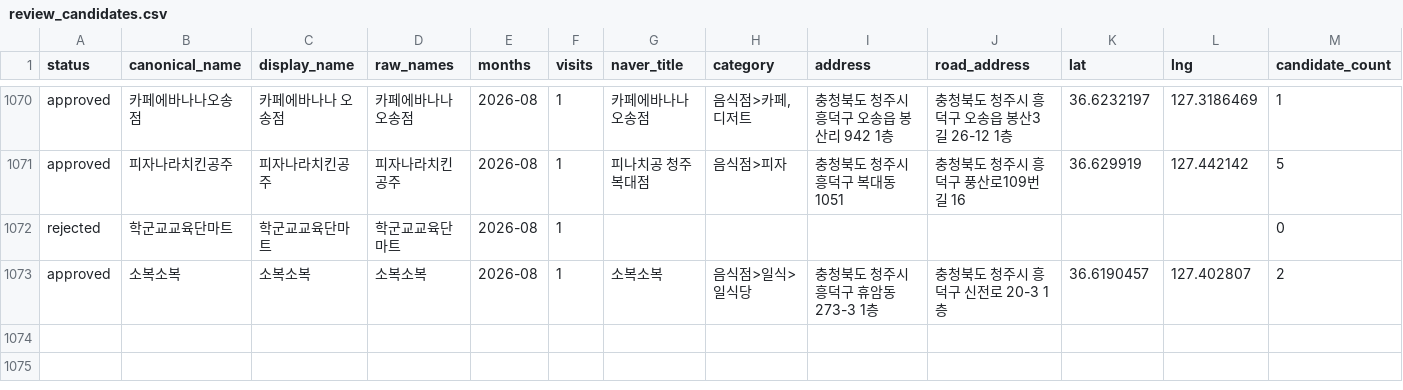
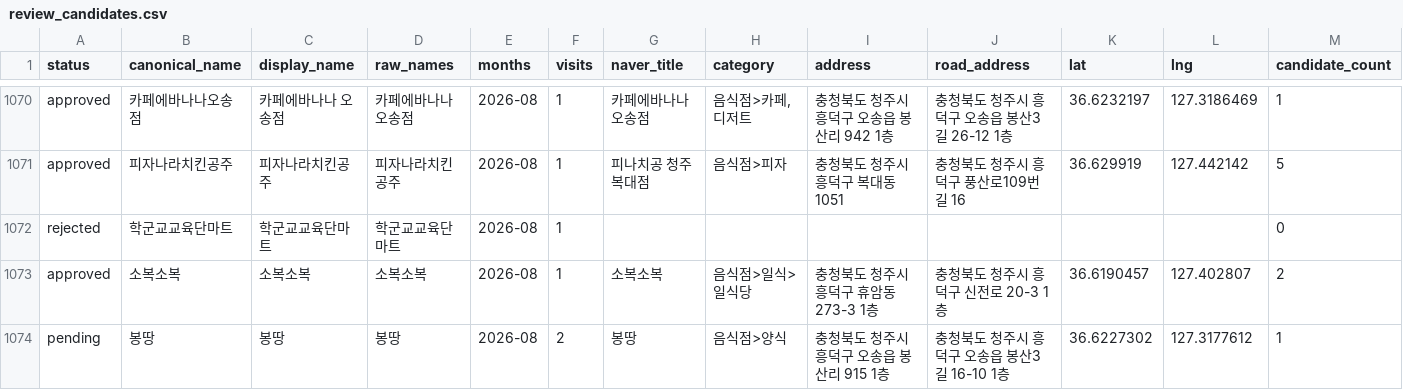
Before and after one commit to kadragon/knue-pic, a CSV file: review_candidates.csv, drawn as a sheet; only a part is shown, gaps mark what is left out; rows hold the shown columns only; the diff names each change by its address in the sheet, - before the commit and + after, or states it on an @@ line.

```diff
--- a/review_candidates.csv
+++ b/review_candidates.csv
+row 1074: pending | 봉땅 | 봉땅 | 봉땅 | 2026-08 | 2 | 봉땅 | 음식점>양식 | 충청북도 청주시 흥덕구 오송읍 봉산리 915 1층 | 충청북도 청주시 흥덕구 오송읍 봉산3길 16-10 1층 | 36.6227302 | 127.3177612 | 1
```
Also changed, not shown: 1 other file.
